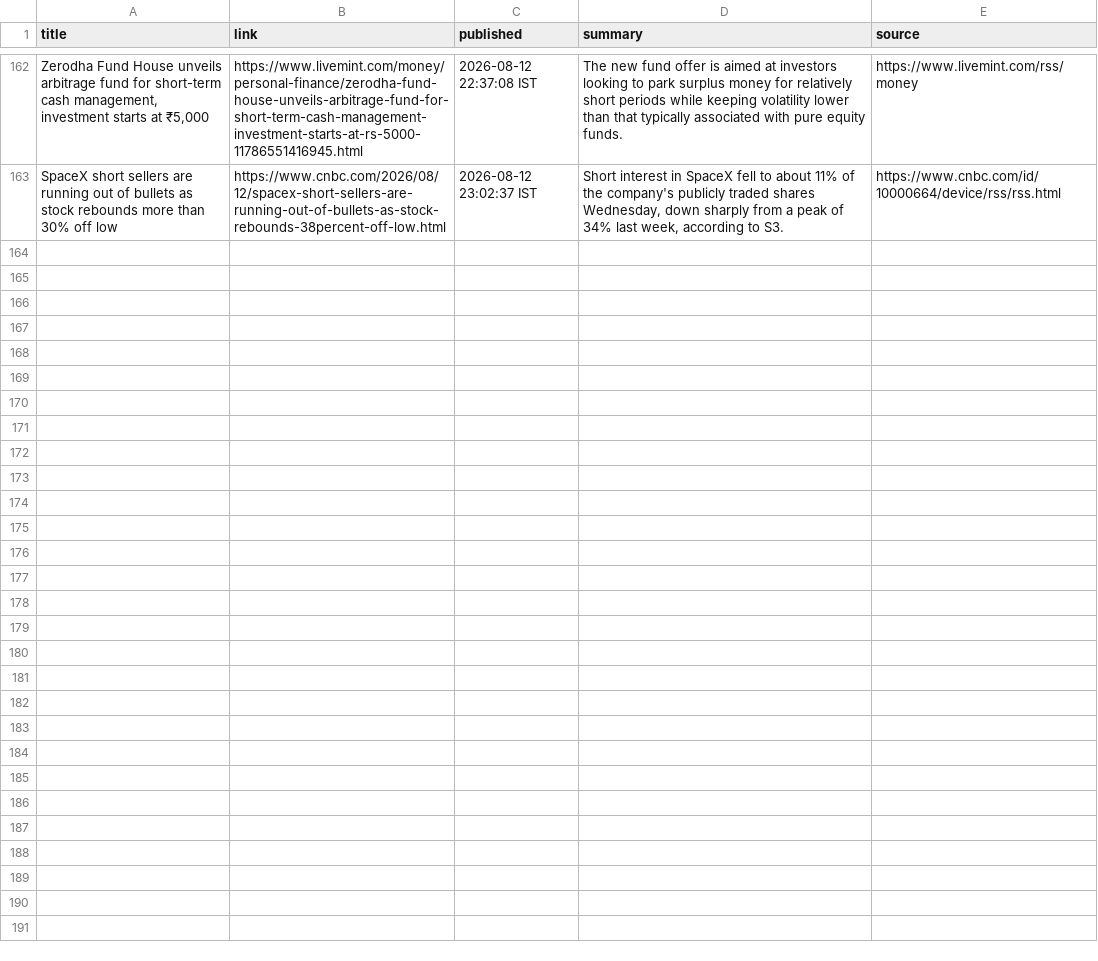
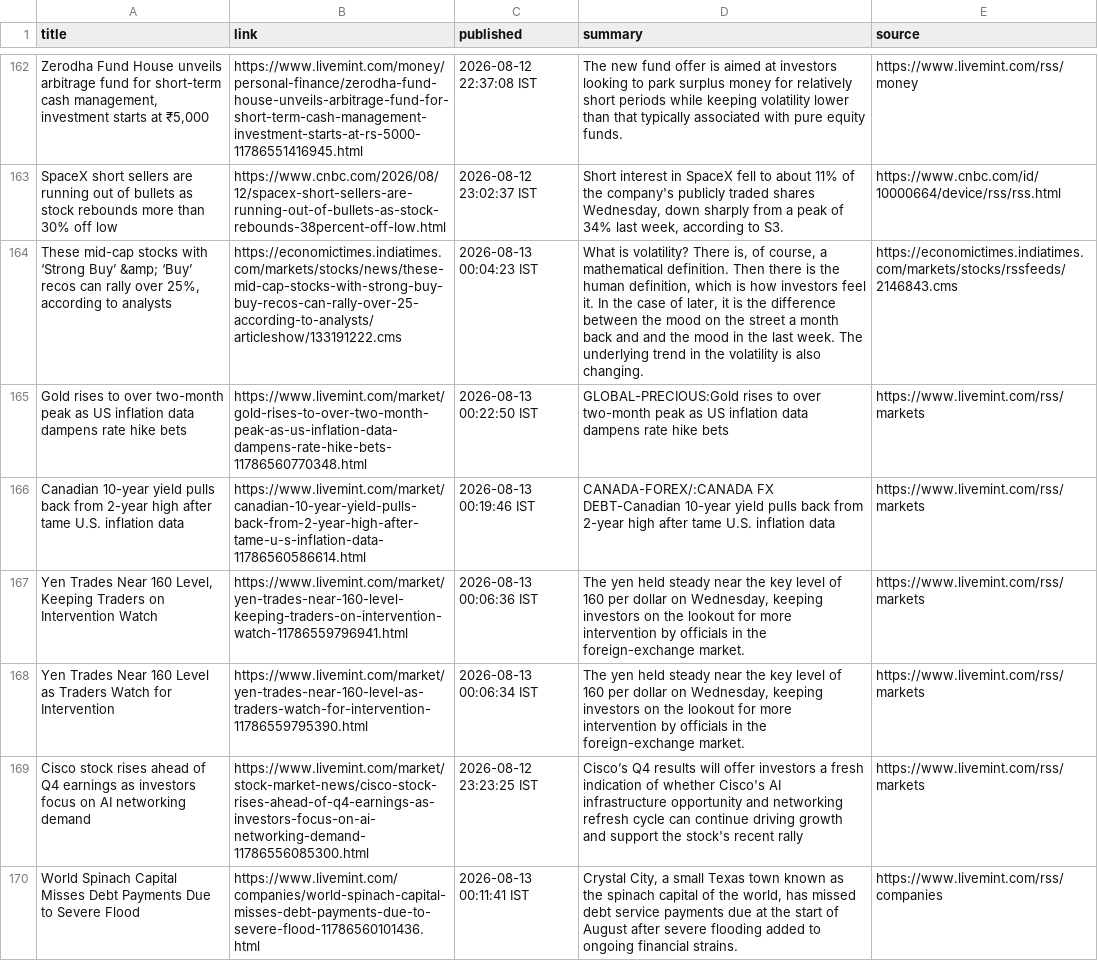
Before and after one commit to aarshrana007/Stock_Analysis, a CSV file: news_data/india_financial_news_2026-08-12.csv, drawn as a sheet; only a part is shown, gaps mark what is left out; the diff names each change by its address in the sheet, - before the commit and + after, or states it on an @@ line.

```diff
--- a/news_data/india_financial_news_2026-08-12.csv
+++ b/news_data/india_financial_news_2026-08-12.csv
+row 164: These mid-cap stocks with ‘Strong Buy’ &amp; ‘Buy’ recos can rally over 25%, according to analysts | https://economictimes.indiatimes.com/markets/stocks/news/these-mid-cap-stocks-with-strong-buy-buy-recos-can-rally-over-25-according-to-analysts/articleshow/133191222.cms | 2026-08-13 00:04:23 IST | What is volatility? There is, of course, a mathematical definition. Then there is the human definition, which is how investors feel it. In the case of later, it is the difference between the mood on the street a month back and and the mood in the last week. The underlying trend in the volatility is also changing. | https://economictimes.indiatimes.com/markets/stocks/rssfeeds/2146843.cms
+row 165: Gold rises to over two-month peak as US inflation data dampens rate hike bets | https://www.livemint.com/market/gold-rises-to-over-two-month-peak-as-us-inflation-data-dampens-rate-hike-bets-11786560770348.html | 2026-08-13 00:22:50 IST | GLOBAL-PRECIOUS:Gold rises to over two-month peak as US inflation data dampens rate hike bets | https://www.livemint.com/rss/markets
+row 166: Canadian 10-year yield pulls back from 2-year high after tame U.S. inflation data | https://www.livemint.com/market/canadian-10-year-yield-pulls-back-from-2-year-high-after-tame-u-s-inflation-data-11786560586614.html | 2026-08-13 00:19:46 IST | CANADA-FOREX/:CANADA FX DEBT-Canadian 10-year yield pulls back from 2-year high after tame U.S. inflation data | https://www.livemint.com/rss/markets
+row 167: Yen Trades Near 160 Level, Keeping Traders on Intervention Watch | https://www.livemint.com/market/yen-trades-near-160-level-keeping-traders-on-intervention-watch-11786559796941.html | 2026-08-13 00:06:36 IST | The yen held steady near the key level of 160 per dollar on Wednesday, keeping investors on the lookout for more intervention by officials in the foreign-exchange market. | https://www.livemint.com/rss/markets
+row 168: Yen Trades Near 160 Level as Traders Watch for Intervention | https://www.livemint.com/market/yen-trades-near-160-level-as-traders-watch-for-intervention-11786559795390.html | 2026-08-13 00:06:34 IST | The yen held steady near the key level of 160 per dollar on Wednesday, keeping investors on the lookout for more intervention by officials in the foreign-exchange market. | https://www.livemint.com/rss/markets
+row 169: Cisco stock rises ahead of Q4 earnings as investors focus on AI networking demand | https://www.livemint.com/market/stock-market-news/cisco-stock-rises-ahead-of-q4-earnings-as-investors-focus-on-ai-networking-demand-11786556085300.html | 2026-08-12 23:23:25 IST | Cisco’s Q4 results will offer investors a fresh indication of whether Cisco's AI infrastructure opportunity and networking refresh cycle can continue driving growth and support the stock's recent rally | https://www.livemint.com/rss/markets
+row 170: World Spinach Capital Misses Debt Payments Due to Severe Flood | https://www.livemint.com/companies/world-spinach-capital-misses-debt-payments-due-to-severe-flood-11786560101436.html | 2026-08-13 00:11:41 IST | Crystal City, a small Texas town known as the spinach capital of the world, has missed debt service payments due at the start of August after severe flooding added to ongoing financial strains. | https://www.livemint.com/rss/companies
```
Also changed, not shown: 1 other file.
